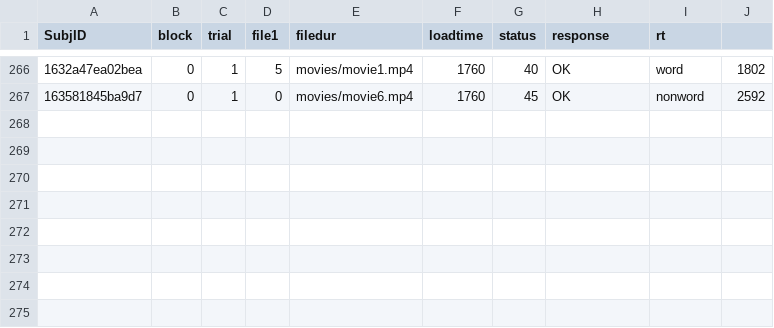
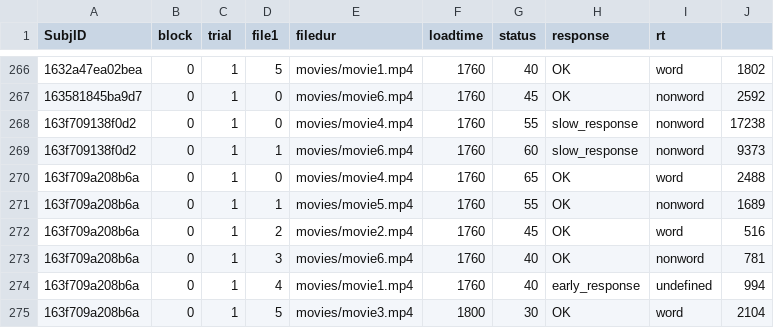
Before and after one commit to keithjohnson-berkeley/perception_on_the_web, a CSV file: VCat_Data.csv, drawn as a sheet; only a part is shown, gaps mark what is left out; the diff names each change by its address in the sheet, - before the commit and + after, or states it on an @@ line.

```diff
--- a/VCat_Data.csv
+++ b/VCat_Data.csv
+row 268: 163f709138f0d2 | 0 | 1 | 0 | movies/movie4.mp4 | 1760 | 55 | slow_response | nonword | 17238
+row 269: 163f709138f0d2 | 0 | 1 | 1 | movies/movie6.mp4 | 1760 | 60 | slow_response | nonword | 9373
+row 270: 163f709a208b6a | 0 | 1 | 0 | movies/movie4.mp4 | 1760 | 65 | OK | word | 2488
+row 271: 163f709a208b6a | 0 | 1 | 1 | movies/movie5.mp4 | 1760 | 55 | OK | nonword | 1689
+row 272: 163f709a208b6a | 0 | 1 | 2 | movies/movie2.mp4 | 1760 | 45 | OK | word | 516
+row 273: 163f709a208b6a | 0 | 1 | 3 | movies/movie6.mp4 | 1760 | 40 | OK | nonword | 781
+row 274: 163f709a208b6a | 0 | 1 | 4 | movies/movie1.mp4 | 1760 | 40 | early_response | undefined | 994
+row 275: 163f709a208b6a | 0 | 1 | 5 | movies/movie3.mp4 | 1800 | 30 | OK | word | 2104
```
Also changed, not shown: ACat_Data.csv, ATrans_Data.csv, 45 other files.
